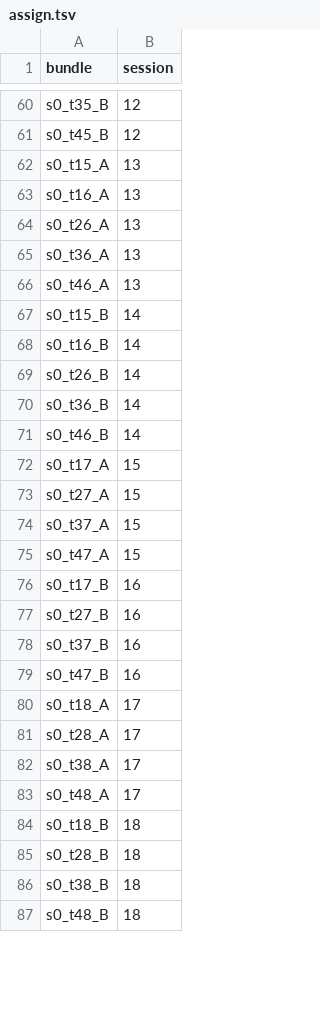
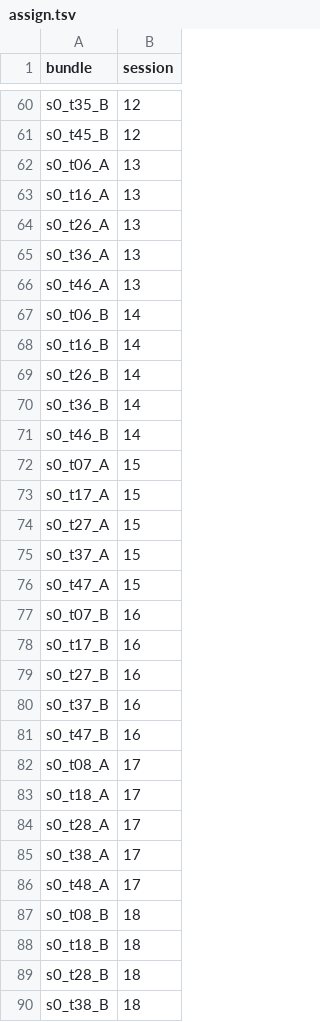
Before and after one commit to jiyul-git/t2, a TSV file: data/ft100/step0/assign.tsv, drawn as a sheet; only a part is shown, gaps mark what is left out; the shorter side is filled out with more unchanged rows; the diff covers the shown part only.

```diff
--- a/data/ft100/step0/assign.tsv
+++ b/data/ft100/step0/assign.tsv
@@ -61,3 +61,3 @@ s0_t35_B	12
 s0_t45_B	12
-s0_t15_A	13
+s0_t06_A	13
 s0_t16_A	13
@@ -66,3 +66,3 @@ s0_t36_A	13
 s0_t46_A	13
-s0_t15_B	14
+s0_t06_B	14
 s0_t16_B	14
@@ -71,2 +71,3 @@ s0_t36_B	14
 s0_t46_B	14
+s0_t07_A	15
 s0_t17_A	15
@@ -75,2 +76,3 @@ s0_t37_A	15
 s0_t47_A	15
+s0_t07_B	16
 s0_t17_B	16
@@ -79,2 +81,3 @@ s0_t37_B	16
 s0_t47_B	16
+s0_t08_A	17
 s0_t18_A	17
@@ -83,2 +86,3 @@ s0_t38_A	17
 s0_t48_A	17
+s0_t08_B	18
 s0_t18_B	18
```
Also changed, not shown: 4 removed rows and 26 edited cells elsewhere in this file, 3 other files.
